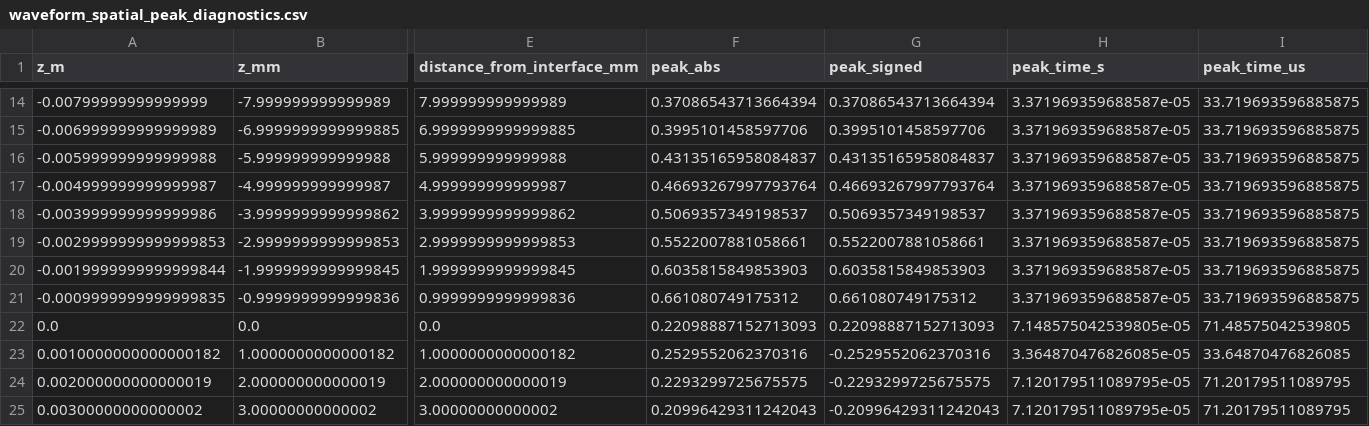
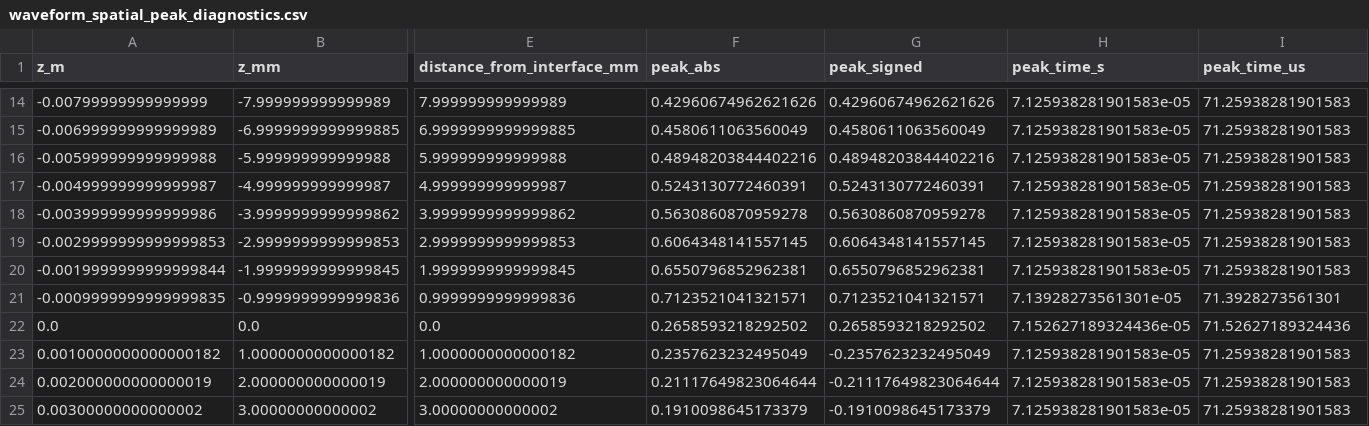
Before and after one commit to shizaishiwo323/seismoelectric, a CSV file: se_results_zerooffset_schakel2011/waveform_spatial_peak_diagnostics.csv, drawn as a sheet; only a part is shown, gaps mark what is left out; the diff covers the shown part only; the diff names each change by its address in the sheet, - before the commit and + after, or states it on an @@ line.

```diff
--- a/se_results_zerooffset_schakel2011/waveform_spatial_peak_diagnostics.csv
+++ b/se_results_zerooffset_schakel2011/waveform_spatial_peak_diagnostics.csv
-F14 (peak_abs): 0.37086543713664394
+F14 (peak_abs): 0.42960674962621626
-G14 (peak_signed): 0.37086543713664394
+G14 (peak_signed): 0.42960674962621626
-H14:H20 (peak_time_s): 3.371969359688587e-05
+H14:H20 (peak_time_s): 7.125938281901583e-05
-I14:I20 (peak_time_us): 33.719693596885875
+I14:I20 (peak_time_us): 71.25938281901583
-F15 (peak_abs): 0.3995101458597706
+F15 (peak_abs): 0.4580611063560049
-G15 (peak_signed): 0.3995101458597706
+G15 (peak_signed): 0.4580611063560049
-F16 (peak_abs): 0.43135165958084837
+F16 (peak_abs): 0.48948203844402216
-G16 (peak_signed): 0.43135165958084837
+G16 (peak_signed): 0.48948203844402216
-F17 (peak_abs): 0.46693267997793764
+F17 (peak_abs): 0.5243130772460391
-G17 (peak_signed): 0.46693267997793764
+G17 (peak_signed): 0.5243130772460391
-F18 (peak_abs): 0.5069357349198537
+F18 (peak_abs): 0.5630860870959278
-G18 (peak_signed): 0.5069357349198537
+G18 (peak_signed): 0.5630860870959278
-F19 (peak_abs): 0.5522007881058661
+F19 (peak_abs): 0.6064348141557145
-G19 (peak_signed): 0.5522007881058661
+G19 (peak_signed): 0.6064348141557145
-F20 (peak_abs): 0.6035815849853903
+F20 (peak_abs): 0.6550796852962381
-G20 (peak_signed): 0.6035815849853903
+G20 (peak_signed): 0.6550796852962381
-F21 (peak_abs): 0.661080749175312
+F21 (peak_abs): 0.7123521041321571
-G21 (peak_signed): 0.661080749175312
+G21 (peak_signed): 0.7123521041321571
-H21 (peak_time_s): 3.371969359688587e-05
+H21 (peak_time_s): 7.13928273561301e-05
-I21 (peak_time_us): 33.719693596885875
+I21 (peak_time_us): 71.3928273561301
-F22 (peak_abs): 0.22098887152713093
+F22 (peak_abs): 0.2658593218292502
-G22 (peak_signed): 0.22098887152713093
+G22 (peak_signed): 0.2658593218292502
-H22 (peak_time_s): 7.148575042539805e-05
+H22 (peak_time_s): 7.152627189324436e-05
-I22 (peak_time_us): 71.48575042539805
+I22 (peak_time_us): 71.52627189324436
-F23 (peak_abs): 0.2529552062370316
+F23 (peak_abs): 0.2357623232495049
-G23 (peak_signed): -0.2529552062370316
+G23 (peak_signed): -0.2357623232495049
-H23 (peak_time_s): 3.364870476826085e-05
+H23 (peak_time_s): 7.125938281901583e-05
-I23 (peak_time_us): 33.64870476826085
+I23 (peak_time_us): 71.25938281901583
-F24 (peak_abs): 0.2293299725675575
+F24 (peak_abs): 0.21117649823064644
-G24 (peak_signed): -0.2293299725675575
+G24 (peak_signed): -0.21117649823064644
-H24:H25 (peak_time_s): 7.120179511089795e-05
+H24:H25 (peak_time_s): 7.125938281901583e-05
-I24:I25 (peak_time_us): 71.20179511089795
+I24:I25 (peak_time_us): 71.25938281901583
-F25 (peak_abs): 0.20996429311242043
+F25 (peak_abs): 0.1910098645173379
-G25 (peak_signed): -0.20996429311242043
+G25 (peak_signed): -0.1910098645173379
```
Also changed, not shown: 116 edited cells elsewhere in this file, se_results_zerooffset_schakel2011/parameters_used.csv, se_results_zerooffset_schakel2011/run_summary.csv, 25 other files.
